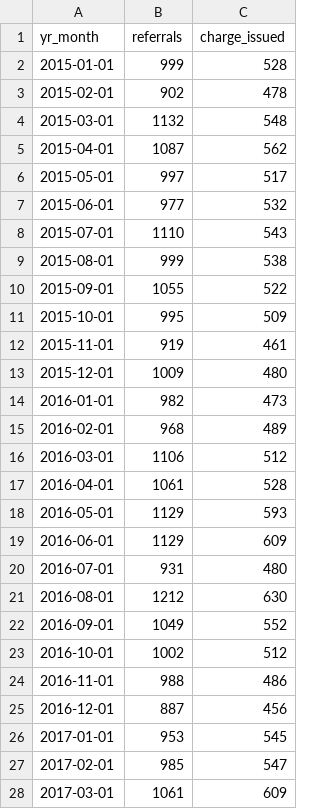
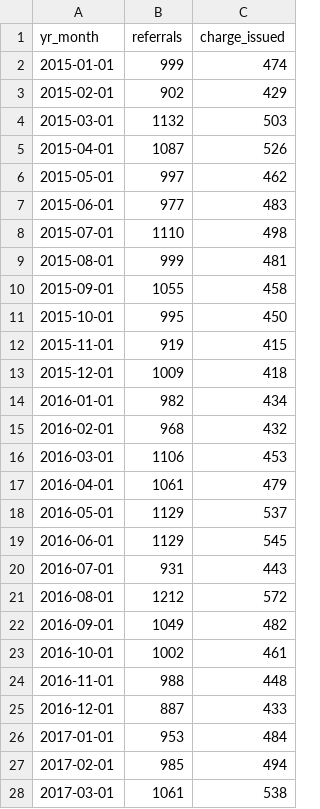
Before and after one commit to milwaukeedao/mke-da-dashboard-data, a CSV file: charge/fel_crg.csv, drawn as a sheet; only a part is shown; the diff covers the shown part only.

```diff
--- a/charge/fel_crg.csv
+++ b/charge/fel_crg.csv
@@ -1,28 +1,28 @@
 yr_month,referrals,charge_issued
-2015-01-01,999,528
-2015-02-01,902,478
-2015-03-01,1132,548
-2015-04-01,1087,562
-2015-05-01,997,517
-2015-06-01,977,532
-2015-07-01,1110,543
-2015-08-01,999,538
-2015-09-01,1055,522
-2015-10-01,995,509
-2015-11-01,919,461
-2015-12-01,1009,480
-2016-01-01,982,473
-2016-02-01,968,489
-2016-03-01,1106,512
-2016-04-01,1061,528
-2016-05-01,1129,593
-2016-06-01,1129,609
-2016-07-01,931,480
-2016-08-01,1212,630
-2016-09-01,1049,552
-2016-10-01,1002,512
-2016-11-01,988,486
-2016-12-01,887,456
-2017-01-01,953,545
-2017-02-01,985,547
-2017-03-01,1061,609
+2015-01-01,999,474
+2015-02-01,902,429
+2015-03-01,1132,503
+2015-04-01,1087,526
+2015-05-01,997,462
+2015-06-01,977,483
+2015-07-01,1110,498
+2015-08-01,999,481
+2015-09-01,1055,458
+2015-10-01,995,450
+2015-11-01,919,415
+2015-12-01,1009,418
+2016-01-01,982,434
+2016-02-01,968,432
+2016-03-01,1106,453
+2016-04-01,1061,479
+2016-05-01,1129,537
+2016-06-01,1129,545
+2016-07-01,931,443
+2016-08-01,1212,572
+2016-09-01,1049,482
+2016-10-01,1002,461
+2016-11-01,988,448
+2016-12-01,887,433
+2017-01-01,953,484
+2017-02-01,985,494
+2017-03-01,1061,538
```
Also changed, not shown: 46 edited cells elsewhere in this file, charge/crg_table.csv, charge/misd_crg.csv, 3 other files.
